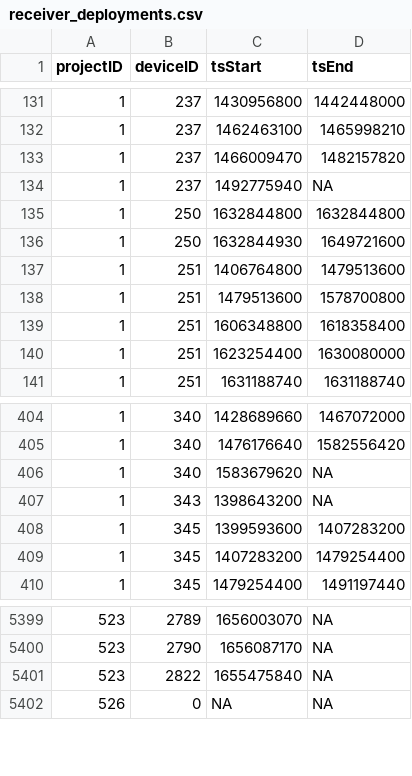
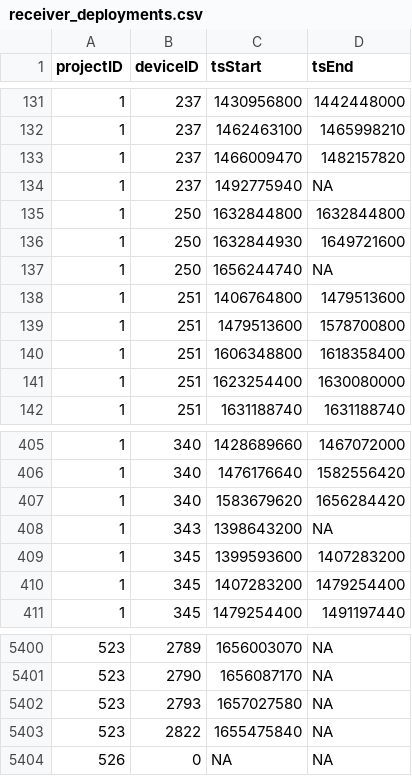
Before and after one commit to MotusWTS/motus-metadata-history, a CSV file: receiver_deployments.csv, drawn as a sheet; only a part is shown, gaps mark what is left out.

Commit message:
revised upstream

```diff
--- a/receiver_deployments.csv
+++ b/receiver_deployments.csv
@@ -136,2 +136,3 @@
 1,250,1632844930,1649721600
+1,250,1656244740,NA
 1,251,1406764800,1479513600
@@ -405,3 +406,3 @@
 1,340,1476176640,1582556420
-1,340,1583679620,NA
+1,340,1583679620,1656284420
 1,343,1398643200,NA
@@ -5400,2 +5401,3 @@
 523,2790,1656087170,NA
+523,2793,1657027580,NA
 523,2822,1655475840,NA
```
